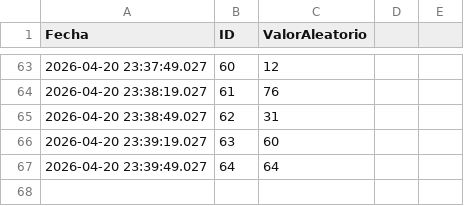
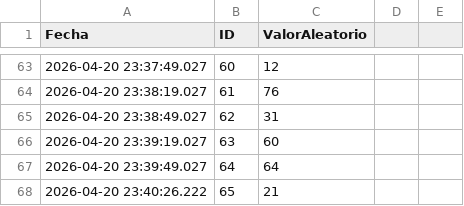
Before and after one commit to saavedra990625-arch/ESP-Pruebas, a CSV file: datos/reporte_esp32.csv, drawn as a sheet; only a part is shown, gaps mark what is left out; the diff names each change by its address in the sheet, - before the commit and + after, or states it on an @@ line.

Commit message:
Sincronización de datos pendientes

```diff
--- a/datos/reporte_esp32.csv
+++ b/datos/reporte_esp32.csv
+row 68: 2026-04-20 23:40:26.222 | 65 | 21
```
